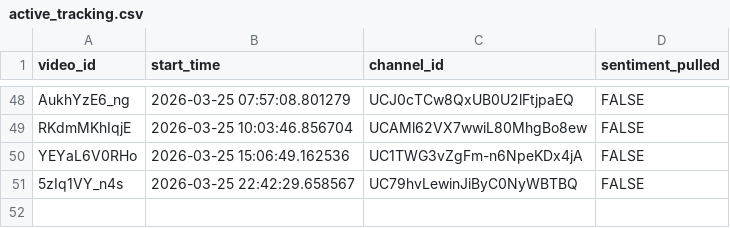
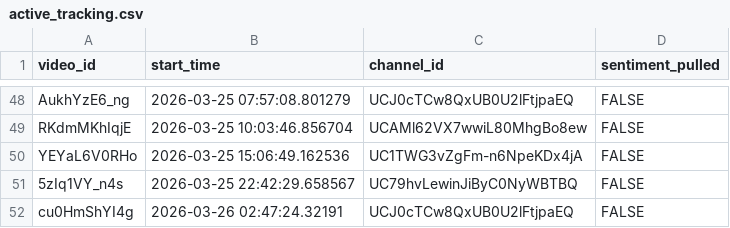
Before and after one commit to efejiroe/influencer-cv, a CSV file: data/active_tracking.csv, drawn as a sheet; only a part is shown, gaps mark what is left out; the diff names each change by its address in the sheet, - before the commit and + after, or states it on an @@ line.

```diff
--- a/data/active_tracking.csv
+++ b/data/active_tracking.csv
+row 52: cu0HmShYI4g | 2026-03-26 02:47:24.32191 | UCJ0cTCw8QxUB0U2lFtjpaEQ | FALSE
```
Also changed, not shown: data/channel_video_lookup.csv, data/tracking_data.csv.
